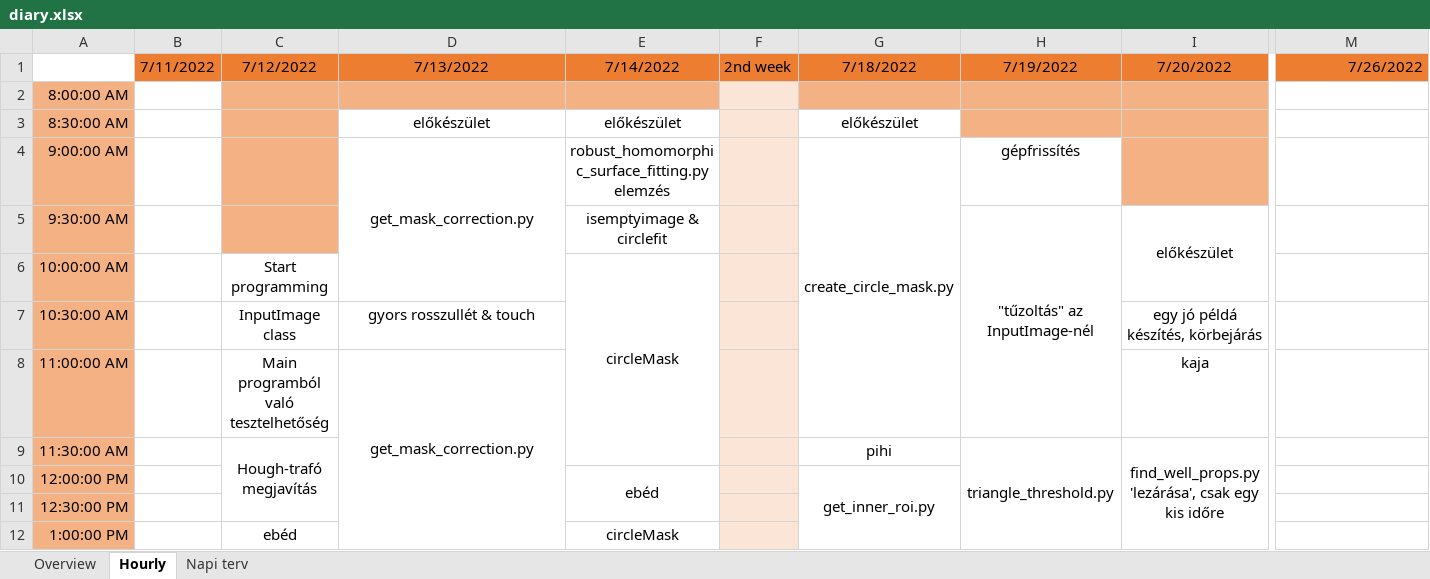
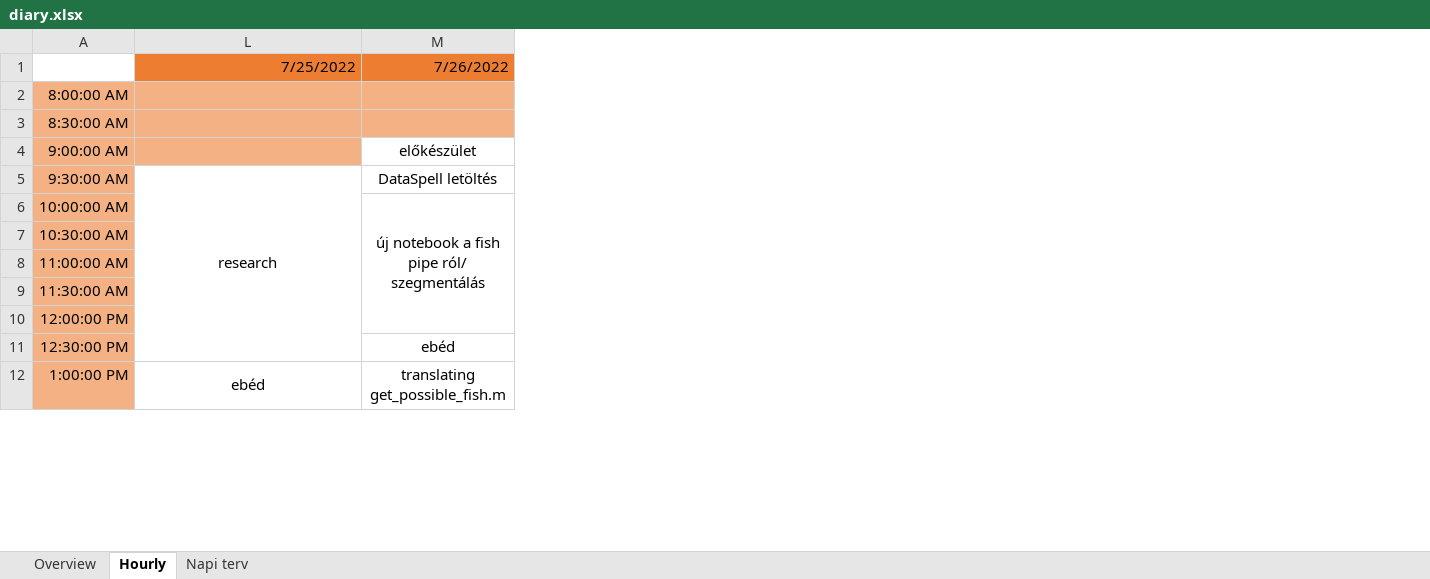
Before and after one commit to gimesia/zebrafisher, an Excel workbook: __docs/diary.xlsx, sheet Hourly, drawn as a sheet; only a part is shown, gaps mark what is left out; values as stored, in another font and other column widths than the file's, no borders; removed rows and columns are numbered as before the commit, all else as after; the diff covers the shown part only; the diff names each change by its address in the sheet, - before the commit and + after, or states it on an @@ line.

Commit message:
feat: get_possible_fish WIP

```diff
--- a/__docs/diary.xlsx (sheet Hourly)
+++ b/__docs/diary.xlsx (sheet Hourly)
@@ column B hidden, row 1: 7/11/2022 @@
@@ column C hidden, rows 1-12: 7/12/2022 |  |  |  |  | Start programming | InputImage class | Main programból való tesztelhetőség | Hough-trafó megjavítás |  |  | ebéd @@
@@ column E hidden, rows 1-12: 7/14/2022 |  | előkészület | robust_homomorphic_surface_fitting.py elemzés | isemptyimage & circlefit | circleMask |  |  |  | ebéd |  | circleMask @@
@@ column F hidden, row 1: 2nd week @@
@@ column G hidden, rows 1-10: 7/18/2022 |  | előkészület | create_circle_mask.py |  |  |  |  | pihi | get_inner_roi.py @@
@@ column H hidden, rows 1-9: 7/19/2022 |  |  | gépfrissítés | "tűzoltás" az InputImage-nél |  |  |  | triangle_threshold.py @@
@@ column I hidden, rows 1-9: 7/20/2022 |  |  |  | előkészület |  | egy jó példá készítés, körbejárás | kaja | find_well_props.py 'lezárása', csak egy kis időre @@
-L1: 7/13/2022
+L1: 7/25/2022
-L1 alignment: center
+L1 alignment: right
-M2:M3 fill: none
+M2:M3 fill: #F4B183
-L3: előkészület
+L3: (empty)
-L3:L4 fill: none
+L3:L4 fill: #F4B183
-L4: get_mask_correction.py
+L4: (empty)
-D4:D6 merged
-M4: (empty)
+M4: előkészület
-L5: (empty)
+L5: research
+L5:L11 merged
-M5: (empty)
+M5: DataSpell letöltés
-M6: (empty)
+M6: új notebook a fish pipe ról/ szegmentálás
+M6:M10 merged
-L7: gyors rosszullét & touch
+L7: (empty)
-L8: get_mask_correction.py
+L8: (empty)
-D8:D12 merged
-M11: (empty)
+M11: ebéd
-L12: (empty)
+L12: ebéd
+L12:L13 merged
-M12: (empty)
+M12: translating get_possible_fish.m
+M12:M17 merged
```
Also changed, not shown: 3 removed columns, 12 edited cells, cell formats and merged cells elsewhere in this sheet, sheet Overview, formulas that keep their value, 6 other files.
